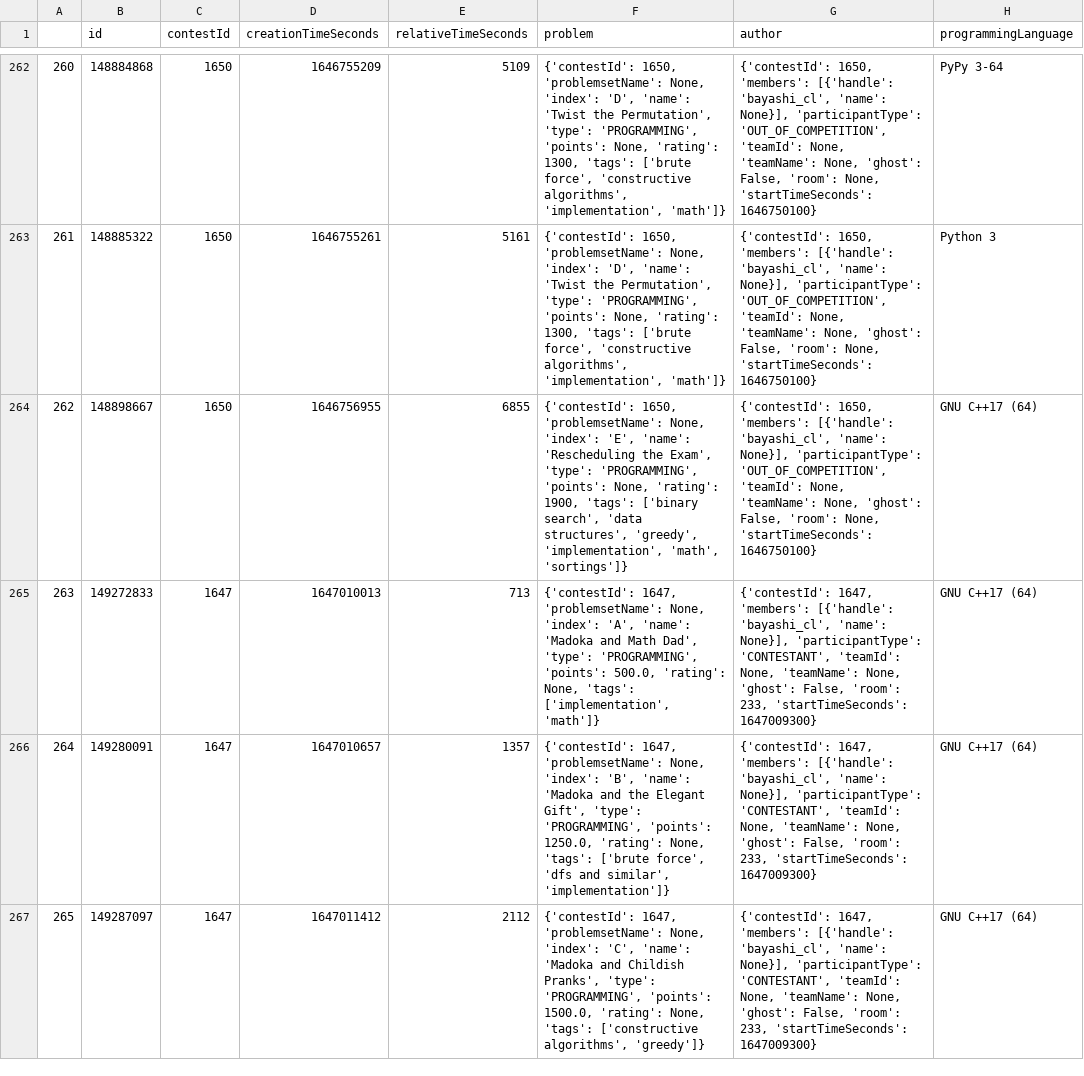
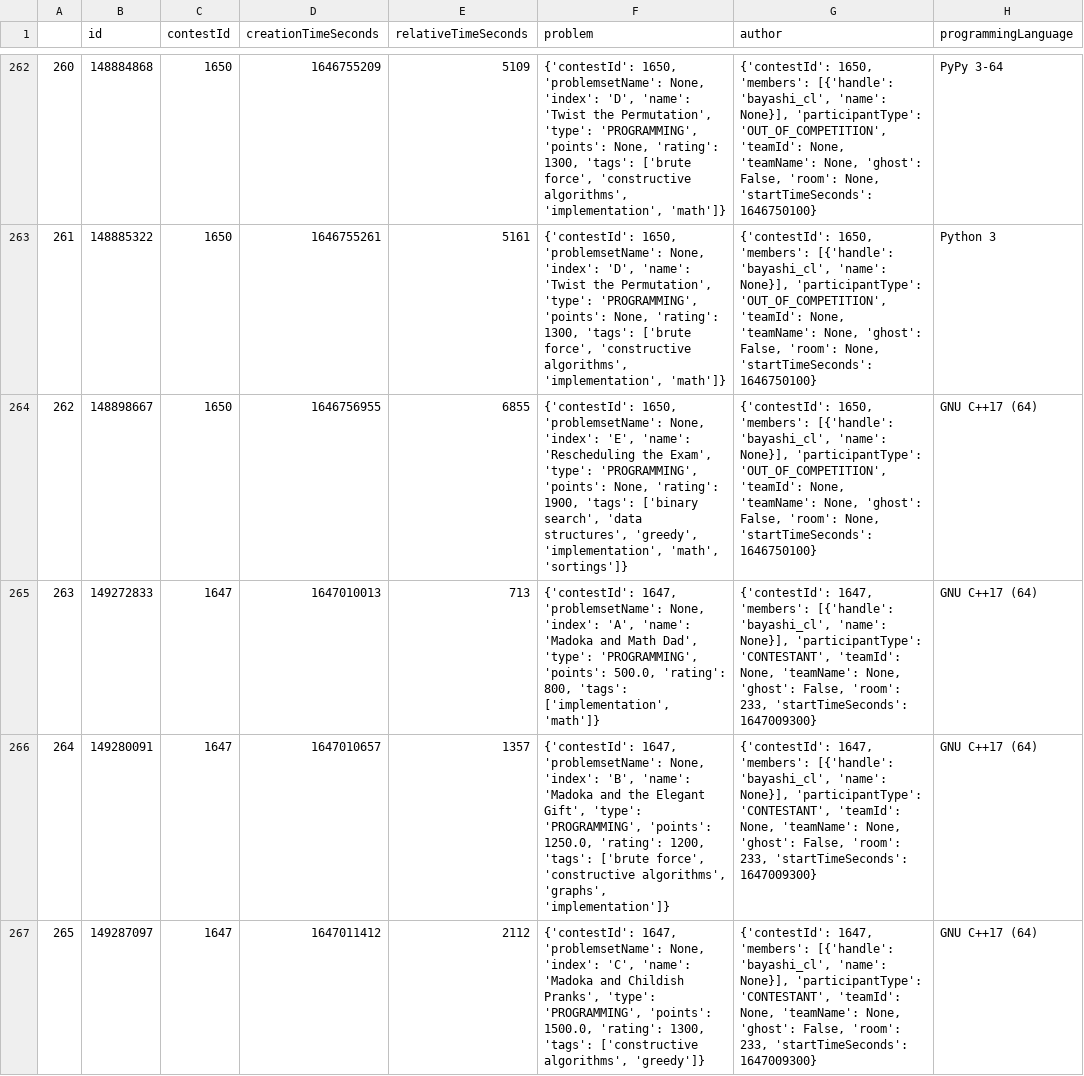
Before and after one commit to bayashi-cl/procon-submission, a CSV file: data/CodeForces.csv, drawn as a sheet; only a part is shown, gaps mark what is left out; the diff covers the shown part only; the diff names each change by its address in the sheet, - before the commit and + after, or states it on an @@ line.

Commit message:
update CodeForces.csv

```diff
--- a/data/CodeForces.csv
+++ b/data/CodeForces.csv
-F265 (problem): …500.0, 'rating': None, 'tags': ['implementation',…
+F265 (problem): …500.0, 'rating': 800, 'tags': ['implementation',…
-F266 (problem): …1250.0, 'rating': None, 'tags': ['brute force', 'dfs and similar', 'implementation']}
+F266 (problem): …1250.0, 'rating': 1200, 'tags': ['brute force', 'constructive algorithms', 'graphs', 'implementation']}
-F267 (problem): …1500.0, 'rating': None, 'tags': ['constructive…
+F267 (problem): …1500.0, 'rating': 1300, 'tags': ['constructive…
```
Also changed, not shown: 3 added rows and 3 edited cells elsewhere in this file.
